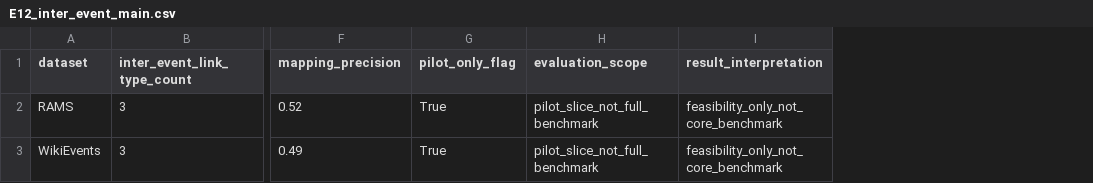
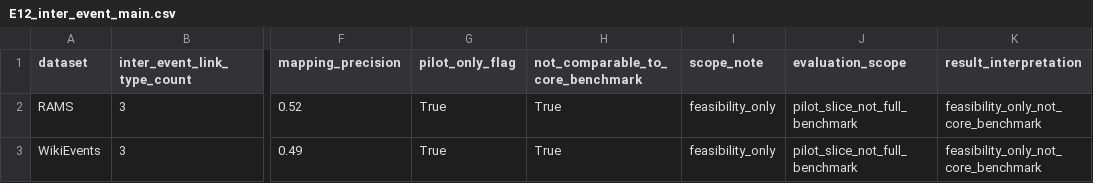
Before and after one commit to wandugu/paper_scion, a CSV file: rebuttal/outputs/E12_inter_event_main.csv, drawn as a sheet; only a part is shown, gaps mark what is left out; the diff names each change by its address in the sheet, - before the commit and + after, or states it on an @@ line.

```diff
--- a/rebuttal/outputs/E12_inter_event_main.csv
+++ b/rebuttal/outputs/E12_inter_event_main.csv
+column H (not_comparable_to_core_benchmark), rows 2-3: True | True
+column I (scope_note), rows 2-3: feasibility_only | feasibility_only
```
Also changed, not shown: rebuttal/outputs/E11_domain_specific_main.csv, rebuttal/outputs/E12_inter_event_diagnostics.csv, 31 other files.
